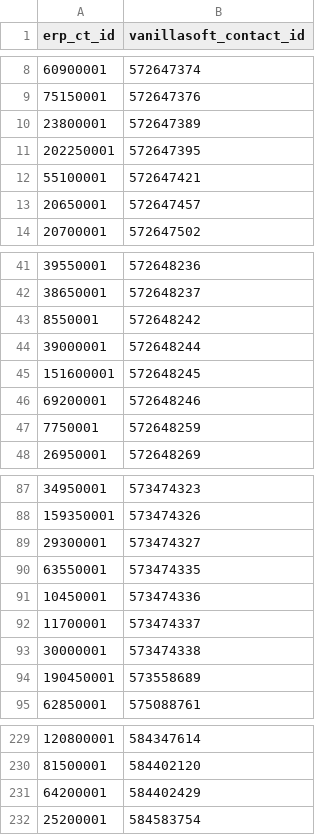
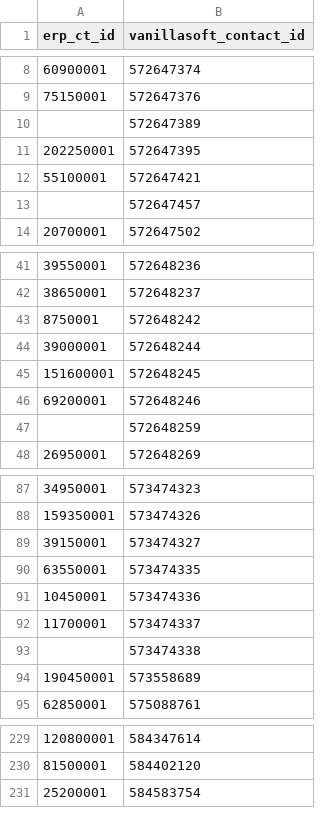
Before and after one commit to cryptoxdog/IB-Odoo_19, a CSV file: docs/campaigns/PlasticOS_ERP_Then_Full_VanillaSoft_Cursor_Delegation_v2_2026-10-21/PRIVATE_INPUTS/03_APPROVED_CONTACT_CROSSWALK.csv, drawn as a sheet; only a part is shown, gaps mark what is left out; the diff covers the shown part only.

```diff
--- a/docs/campaigns/PlasticOS_ERP_Then_Full_VanillaSoft_Cursor_Delegation_v2_2026-10-21/PRIVATE_INPUTS/03_APPROVED_CONTACT_CROSSWALK.csv
+++ b/docs/campaigns/PlasticOS_ERP_Then_Full_VanillaSoft_Cursor_Delegation_v2_2026-10-21/PRIVATE_INPUTS/03_APPROVED_CONTACT_CROSSWALK.csv
@@ -9,6 +9,6 @@ erp_ct_id,vanillasoft_contact_id
 75150001,572647376
-23800001,572647389
+,572647389
 202250001,572647395
 55100001,572647421
-20650001,572647457
+,572647457
 20700001,572647502
@@ -42,3 +42,3 @@ erp_ct_id,vanillasoft_contact_id
 38650001,572648237
-8550001,572648242
+8750001,572648242
 39000001,572648244
@@ -46,3 +46,3 @@ erp_ct_id,vanillasoft_contact_id
 69200001,572648246
-7750001,572648259
+,572648259
 26950001,572648269
@@ -88,3 +88,3 @@ erp_ct_id,vanillasoft_contact_id
 159350001,573474326
-29300001,573474327
+39150001,573474327
 63550001,573474335
@@ -92,3 +92,3 @@ erp_ct_id,vanillasoft_contact_id
 11700001,573474337
-30000001,573474338
+,573474338
 190450001,573558689
@@ -230,3 +230,2 @@ erp_ct_id,vanillasoft_contact_id
 81500001,584402120
-64200001,584402429
 25200001,584583754
```
Also changed, not shown: 3 removed rows and 7 edited cells elsewhere in this file, 21 other files.
